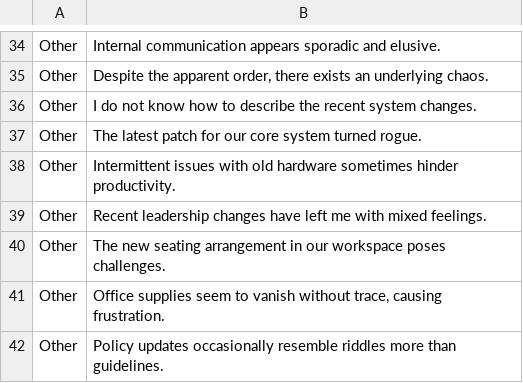
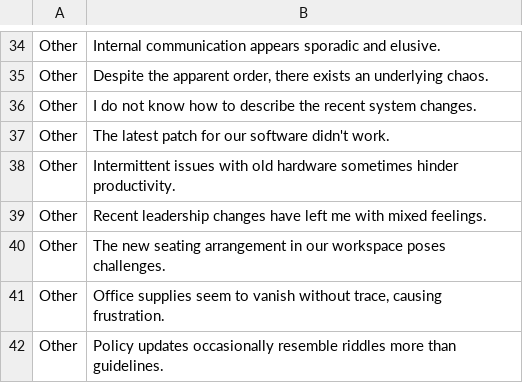
Before and after one commit to bearingpoint-no/LLM101, a CSV file: files/random_out.csv, drawn as a sheet; only a part is shown, gaps mark what is left out.

```diff
--- a/files/random_out.csv
+++ b/files/random_out.csv
@@ -36,3 +36,3 @@ Other,"Despite the apparent order, there exists an underlying chaos."
 Other,"I do not know how to describe the recent system changes."
-Other,"The latest patch for our core system turned rogue."
+Other,"The latest patch for our software didn't work."
 Other,"Intermittent issues with old hardware sometimes hinder productivity."
```
Also changed, not shown: 1 other file.
